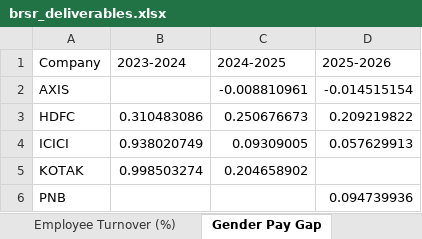
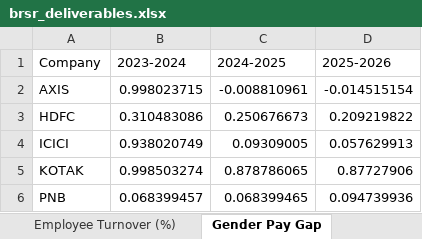
Before and after one commit to Shreyit/brsr_tool, an Excel workbook: data/output/brsr_deliverables.xlsx, sheet Gender Pay Gap, drawn as a sheet; values as stored, in another font and other column widths than the file's, no borders; the diff names each change by its address in the sheet, - before the commit and + after, or states it on an @@ line.

```diff
--- a/data/output/brsr_deliverables.xlsx (sheet Gender Pay Gap)
+++ b/data/output/brsr_deliverables.xlsx (sheet Gender Pay Gap)
-B2 (2023-2024): (empty)
+B2 (2023-2024): 0.998023715
-C5 (2024-2025): 0.204658902
+C5 (2024-2025): 0.878786065
-D5 (2025-2026): (empty)
+D5 (2025-2026): 0.87727906
-B6 (2023-2024): (empty)
+B6 (2023-2024): 0.068399457
-C6 (2024-2025): (empty)
+C6 (2024-2025): 0.068399465
```
Also changed, not shown: sheet Completion_Rate, sheet Flat_Table, sheet KPI_Benchmark, sheet Employee Turnover (%), sheet Safety Incidents (LTIFR), sheet GHG Intensity, 12 other files.
